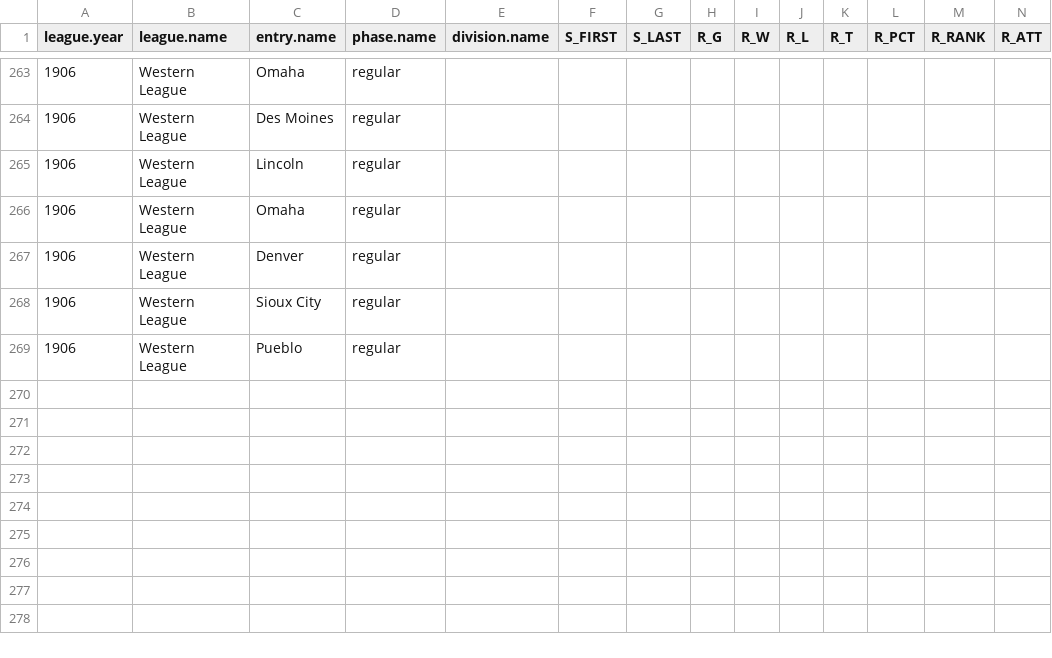
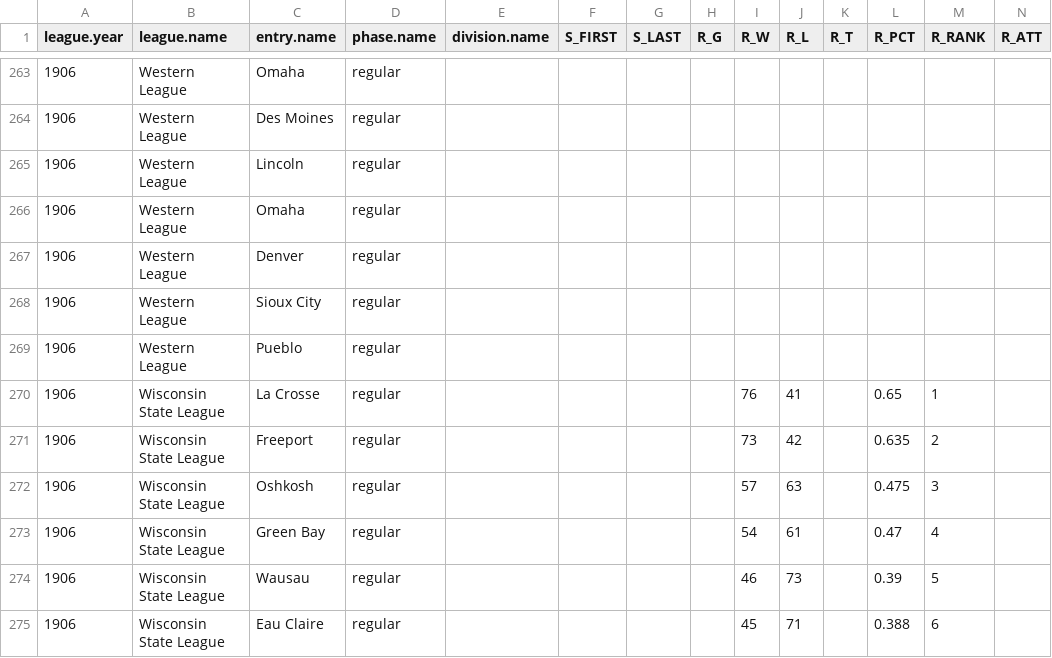
Before and after one commit to doc22940/minoraverages, a CSV file: processed/1907Reach/playing_team.csv, drawn as a sheet; only a part is shown, gaps mark what is left out; rows hold the shown columns only; the diff names each change by its address in the sheet, - before the commit and + after, or states it on an @@ line.

Commit message:
Added 1906 Wisconsin State League from 1907 Reach Guide.

```diff
--- a/processed/1907Reach/playing_team.csv
+++ b/processed/1907Reach/playing_team.csv
+row 270: 1906 | Wisconsin State League | La Crosse | regular |  |  |  |  | 76 | 41 |  | 0.65 | 1
+row 271: 1906 | Wisconsin State League | Freeport | regular |  |  |  |  | 73 | 42 |  | 0.635 | 2
+row 272: 1906 | Wisconsin State League | Oshkosh | regular |  |  |  |  | 57 | 63 |  | 0.475 | 3
+row 273: 1906 | Wisconsin State League | Green Bay | regular |  |  |  |  | 54 | 61 |  | 0.47 | 4
+row 274: 1906 | Wisconsin State League | Wausau | regular |  |  |  |  | 46 | 73 |  | 0.39 | 5
+row 275: 1906 | Wisconsin State League | Eau Claire | regular |  |  |  |  | 45 | 71 |  | 0.388 | 6
```
Also changed, not shown: 2 other files.
